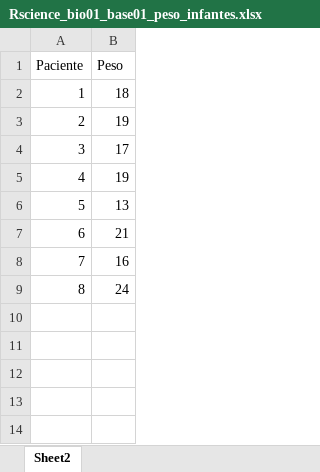
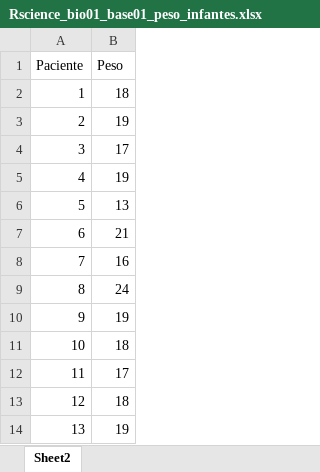
Before and after one commit to deliaspanigo/Rscience, an Excel workbook: inst/extdata/Rscience_bio01_base01_peso_infantes.xlsx, sheet Sheet2, drawn as a sheet; values as stored, in another font and other column widths than the file's, no borders; charts and pictures not drawn; the diff names each change by its address in the sheet, - before the commit and + after, or states it on an @@ line.

```diff
--- a/inst/extdata/Rscience_bio01_base01_peso_infantes.xlsx (sheet Sheet2)
+++ b/inst/extdata/Rscience_bio01_base01_peso_infantes.xlsx (sheet Sheet2)
+row 10: 9 | 19
+row 11: 10 | 18
+row 12: 11 | 17
+row 13: 12 | 18
+row 14: 13 | 19
```
Also changed, not shown: charts or pictures, inst/extdata/Rscience_bio01_base02_meses.xlsx, 32 other files.
